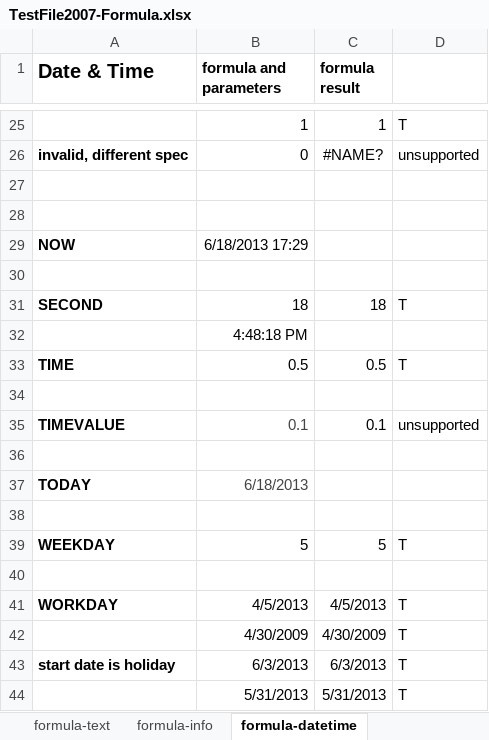
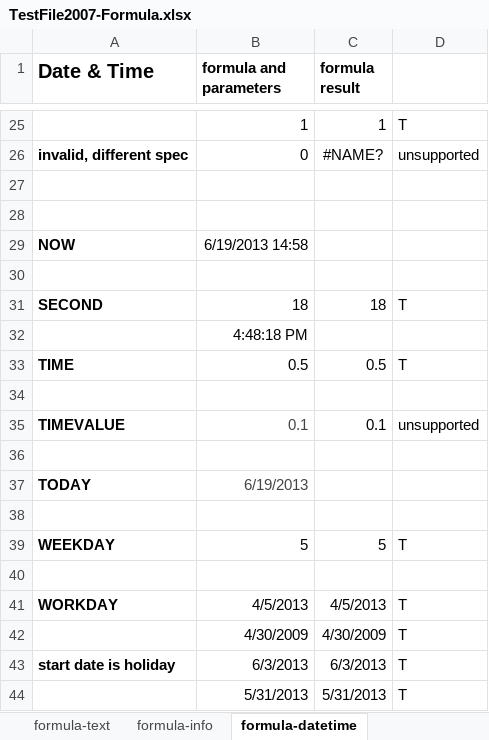
Before and after one commit to zkoss/zkspreadsheet, an Excel workbook: zss.test/src/main/webapp/TestFile2007-Formula.xlsx, sheet formula-datetime, drawn as a sheet; only a part is shown, gaps mark what is left out; values as stored, in another font and other column widths than the file's, no borders; conditional formats not drawn; the diff names each change by its address in the sheet, - before the commit and + after, or states it on an @@ line.

```diff
--- a/zss.test/src/main/webapp/TestFile2007-Formula.xlsx (sheet formula-datetime)
+++ b/zss.test/src/main/webapp/TestFile2007-Formula.xlsx (sheet formula-datetime)
-B29 (formula and parameters): 6/18/2013 17:29
+B29 (formula and parameters): 6/19/2013 14:58
-B37 (formula and parameters): 6/18/2013
+B37 (formula and parameters): 6/19/2013
```
Also changed, not shown: sheet formula-math, sheet formula-statistical.
